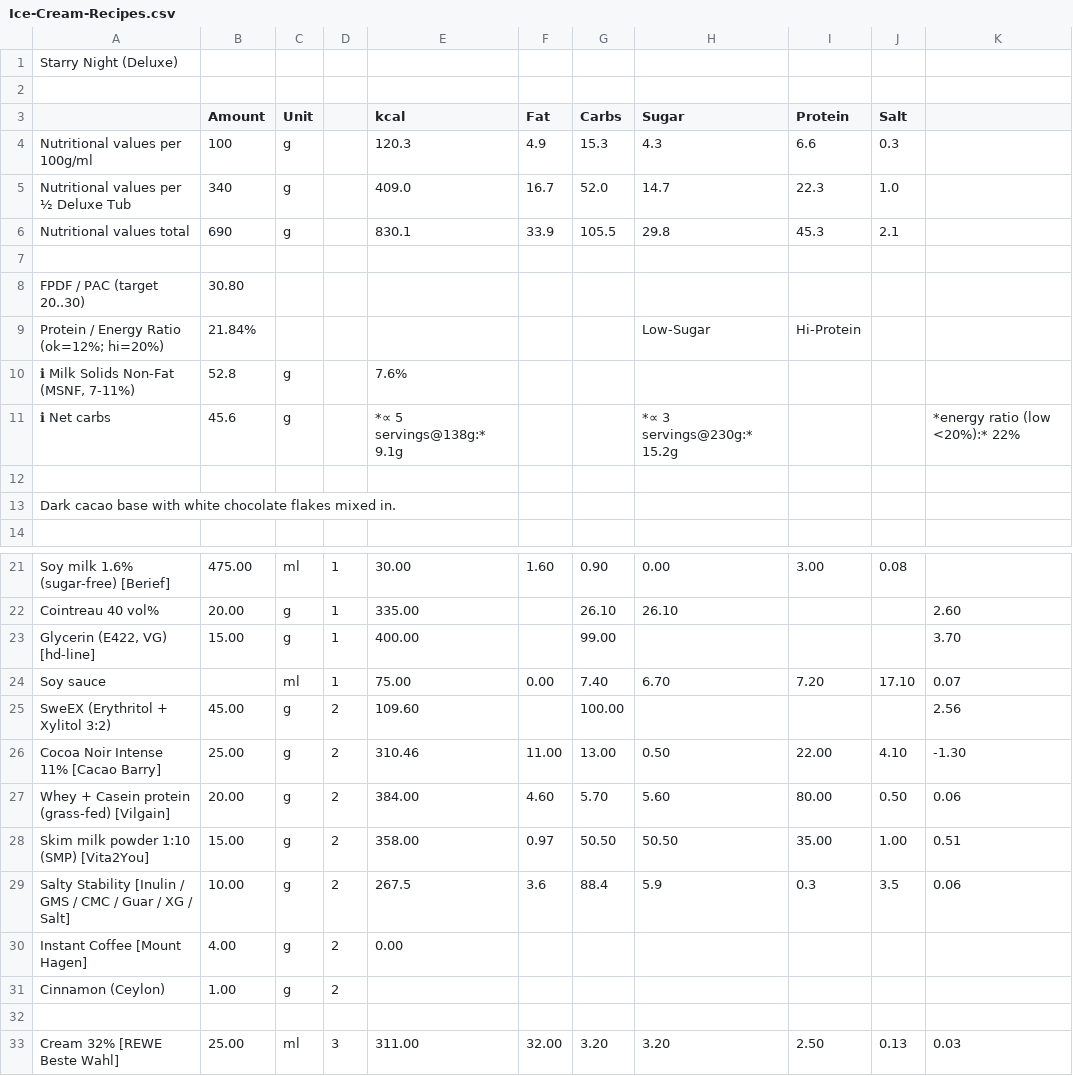
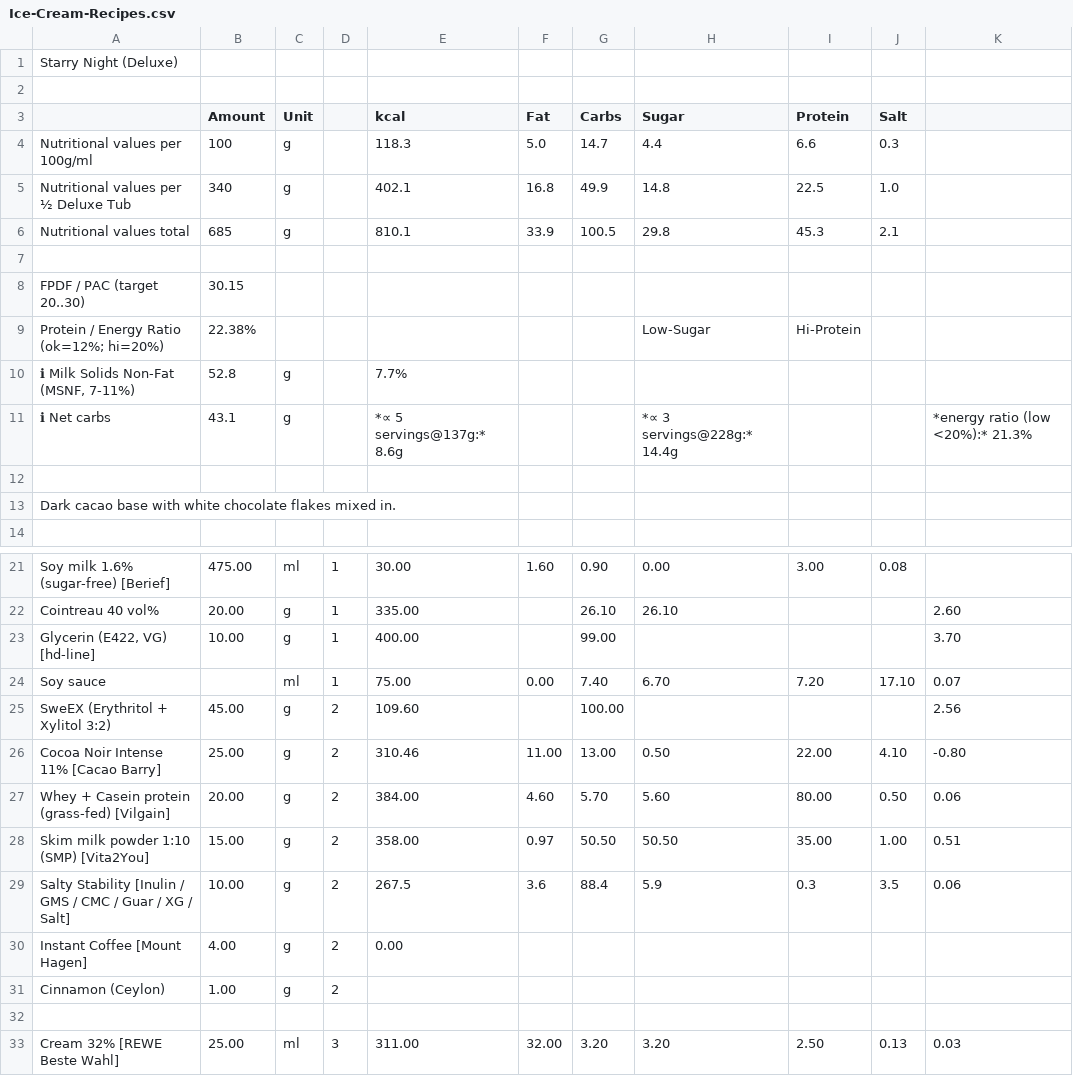
Before and after one commit to jhermann/ice-creamery, a CSV file: recipes/Starry Night (Deluxe)/Ice-Cream-Recipes.csv, drawn as a sheet; only a part is shown, gaps mark what is left out; the diff names each change by its address in the sheet, - before the commit and + after, or states it on an @@ line.

```diff
--- a/recipes/Starry Night (Deluxe)/Ice-Cream-Recipes.csv
+++ b/recipes/Starry Night (Deluxe)/Ice-Cream-Recipes.csv
-E4 (kcal): 120.3
+E4 (kcal): 118.3
-F4 (Fat): 4.9
+F4 (Fat): 5.0
-G4 (Carbs): 15.3
+G4 (Carbs): 14.7
-H4 (Sugar): 4.3
+H4 (Sugar): 4.4
-E5 (kcal): 409.0
+E5 (kcal): 402.1
-F5 (Fat): 16.7
+F5 (Fat): 16.8
-G5 (Carbs): 52.0
+G5 (Carbs): 49.9
-H5 (Sugar): 14.7
+H5 (Sugar): 14.8
-I5 (Protein): 22.3
+I5 (Protein): 22.5
-B6 (Amount): 690
+B6 (Amount): 685
-E6 (kcal): 830.1
+E6 (kcal): 810.1
-G6 (Carbs): 105.5
+G6 (Carbs): 100.5
-B8 (Amount): 30.80
+B8 (Amount): 30.15
-B9 (Amount): 21.84%
+B9 (Amount): 22.38%
-E10 (kcal): 7.6%
+E10 (kcal): 7.7%
-B11 (Amount): 45.6
+B11 (Amount): 43.1
-E11 (kcal): *∝ 5 servings@138g:* 9.1g
+E11 (kcal): *∝ 5 servings@137g:* 8.6g
-H11 (Sugar): *∝ 3 servings@230g:* 15.2g
+H11 (Sugar): *∝ 3 servings@228g:* 14.4g
-K11: *energy ratio (low <20%):* 22%
+K11: *energy ratio (low <20%):* 21.3%
-B23 (Amount): 15.00
+B23 (Amount): 10.00
-K26: -1.30
+K26: -0.80
```
Also changed, not shown: 4 other files.
